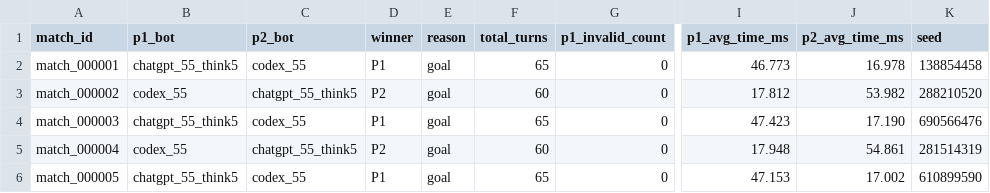
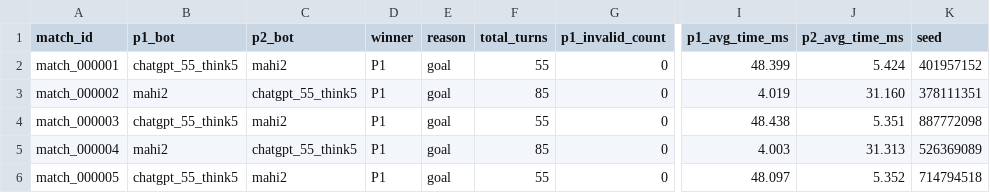
Before and after one commit to Kabocha13/corridor_ai_platform, a CSV file: results/results.csv, drawn as a sheet; only a part is shown, gaps mark what is left out; the diff covers the shown part only; the diff names each change by its address in the sheet, - before the commit and + after, or states it on an @@ line.

Commit message:
Update match results to include new bot 'mahi2' and adjust match statistics accordingly

```diff
--- a/results/results.csv
+++ b/results/results.csv
-C2 (p2_bot): codex_55
+C2 (p2_bot): mahi2
-F2 (total_turns): 65
+F2 (total_turns): 55
-I2 (p1_avg_time_ms): 46.773
+I2 (p1_avg_time_ms): 48.399
-J2 (p2_avg_time_ms): 16.978
+J2 (p2_avg_time_ms): 5.424
-K2 (seed): 138854458
+K2 (seed): 401957152
-B3 (p1_bot): codex_55
+B3 (p1_bot): mahi2
-D3 (winner): P2
+D3 (winner): P1
-F3 (total_turns): 60
+F3 (total_turns): 85
-I3 (p1_avg_time_ms): 17.812
+I3 (p1_avg_time_ms): 4.019
-J3 (p2_avg_time_ms): 53.982
+J3 (p2_avg_time_ms): 31.160
-K3 (seed): 288210520
+K3 (seed): 378111351
-C4 (p2_bot): codex_55
+C4 (p2_bot): mahi2
-F4 (total_turns): 65
+F4 (total_turns): 55
-I4 (p1_avg_time_ms): 47.423
+I4 (p1_avg_time_ms): 48.438
-J4 (p2_avg_time_ms): 17.190
+J4 (p2_avg_time_ms): 5.351
-K4 (seed): 690566476
+K4 (seed): 887772098
-B5 (p1_bot): codex_55
+B5 (p1_bot): mahi2
-D5 (winner): P2
+D5 (winner): P1
-F5 (total_turns): 60
+F5 (total_turns): 85
-I5 (p1_avg_time_ms): 17.948
+I5 (p1_avg_time_ms): 4.003
-J5 (p2_avg_time_ms): 54.861
+J5 (p2_avg_time_ms): 31.313
-K5 (seed): 281514319
+K5 (seed): 526369089
-C6 (p2_bot): codex_55
+C6 (p2_bot): mahi2
-F6 (total_turns): 65
+F6 (total_turns): 55
-I6 (p1_avg_time_ms): 47.153
+I6 (p1_avg_time_ms): 48.097
-J6 (p2_avg_time_ms): 17.002
+J6 (p2_avg_time_ms): 5.352
-K6 (seed): 610899590
+K6 (seed): 714794518
```
Also changed, not shown: 28 edited cells elsewhere in this file, 19 other files.
